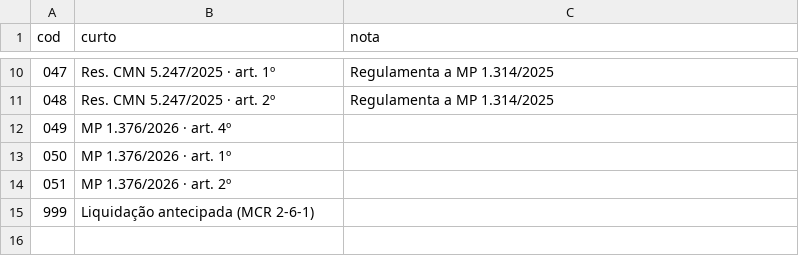
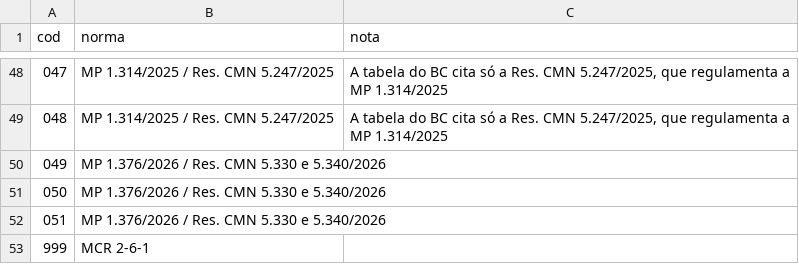
Before and after one commit to marcelomachado21/dashboard-credito, a CSV file: scripts/bases_legais_reneg.csv, drawn as a sheet; only a part is shown, gaps mark what is left out; the diff covers the shown part only.

```diff
--- a/scripts/bases_legais_reneg.csv
+++ b/scripts/bases_legais_reneg.csv
@@ -1 +1 @@
-cod;curto;nota
+cod;norma;nota
@@ -10,6 +48,6 @@ cod;curto;nota
-047;Res. CMN 5.247/2025 · art. 1º;Regulamenta a MP 1.314/2025
-048;Res. CMN 5.247/2025 · art. 2º;Regulamenta a MP 1.314/2025
-049;MP 1.376/2026 · art. 4º;
-050;MP 1.376/2026 · art. 1º;
-051;MP 1.376/2026 · art. 2º;
-999;Liquidação antecipada (MCR 2-6-1);
+047;MP 1.314/2025 / Res. CMN 5.247/2025;A tabela do BC cita só a Res. CMN 5.247/2025, que regulamenta a MP 1.314/2025
+048;MP 1.314/2025 / Res. CMN 5.247/2025;A tabela do BC cita só a Res. CMN 5.247/2025, que regulamenta a MP 1.314/2025
+049;MP 1.376/2026 / Res. CMN 5.330 e 5.340/2026;
+050;MP 1.376/2026 / Res. CMN 5.330 e 5.340/2026;
+051;MP 1.376/2026 / Res. CMN 5.330 e 5.340/2026;
+999;MCR 2-6-1;
```
Also changed, not shown: 38 added rows and 5 edited cells elsewhere in this file, 3 other files.
